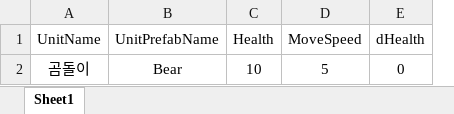
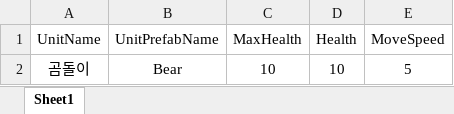
Before and after one commit to hjlee5982/2D_Defense, an Excel workbook: Assets/Refactoring/06_Data/Excel/MonsterUnitData.xlsx, sheet Sheet1, drawn as a sheet; values as stored, in another font and other column widths than the file's, no borders; removed rows and columns are numbered as before the commit, all else as after; the diff names each change by its address in the sheet, - before the commit and + after, or states it on an @@ line.

```diff
--- a/Assets/Refactoring/06_Data/Excel/MonsterUnitData.xlsx (sheet Sheet1)
+++ b/Assets/Refactoring/06_Data/Excel/MonsterUnitData.xlsx (sheet Sheet1)
+column C (MaxHealth), row 2: 10
-column E (dHealth), row 2: 0
```
Also changed, not shown: Assets/Refactoring/06_Data/Excel/RouteData.xlsx, Assets/Refactoring/06_Data/Excel/StageData.xlsx, 27 other files.
